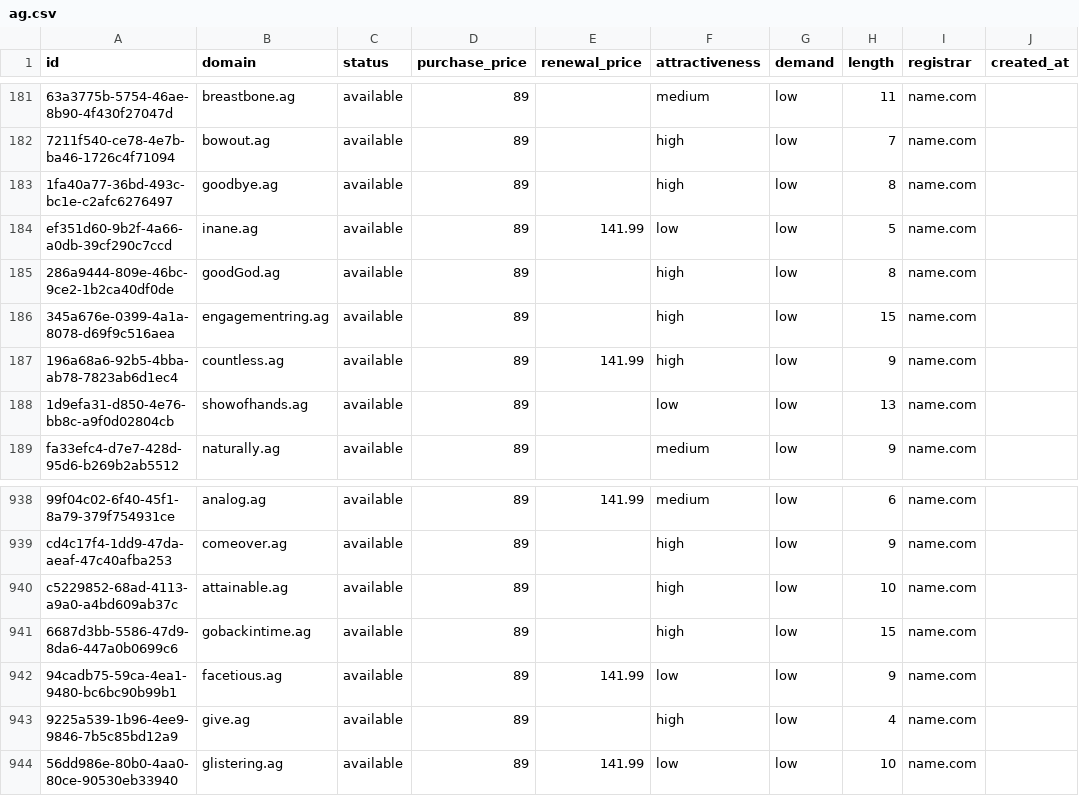
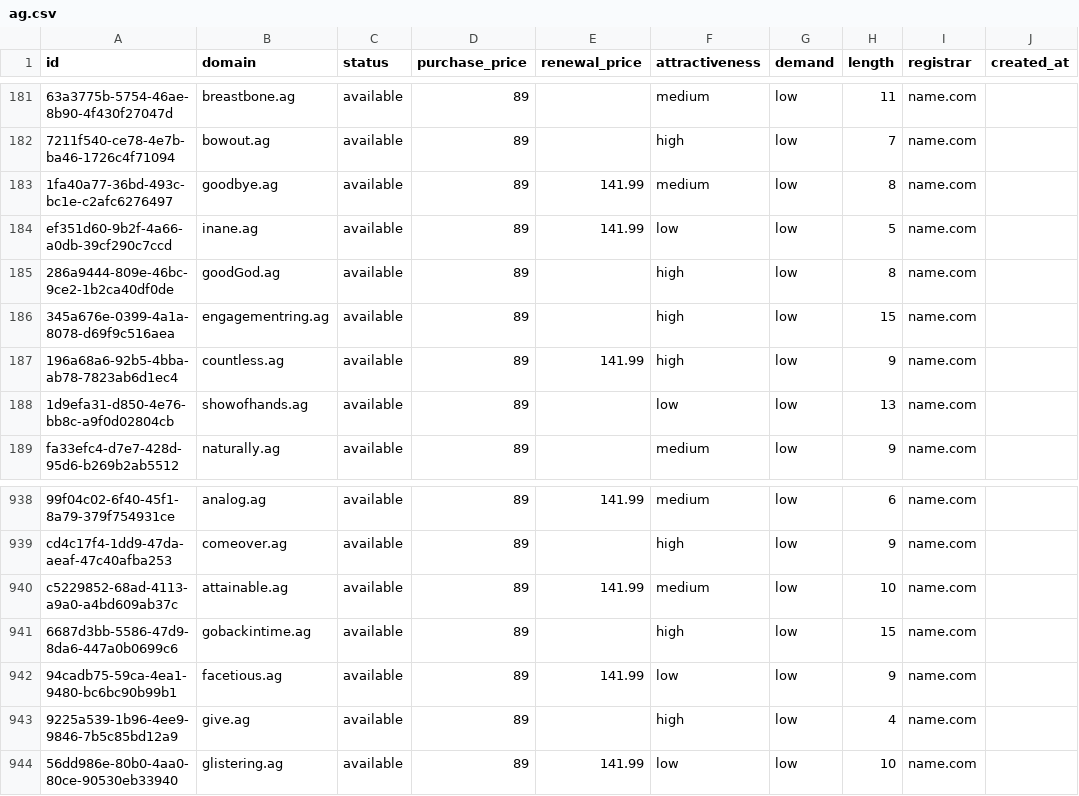
Before and after one commit to UniqueDomains/ag-oneword-domains, a CSV file: ag.csv, drawn as a sheet; only a part is shown, gaps mark what is left out; the diff names each change by its address in the sheet, - before the commit and + after, or states it on an @@ line.

Commit message:
Domains update

```diff
--- a/ag.csv
+++ b/ag.csv
-E183 (renewal_price): (empty)
+E183 (renewal_price): 141.99
-F183 (attractiveness): high
+F183 (attractiveness): medium
-E940 (renewal_price): (empty)
+E940 (renewal_price): 141.99
-F940 (attractiveness): high
+F940 (attractiveness): medium
```
Also changed, not shown: 3 other files.
